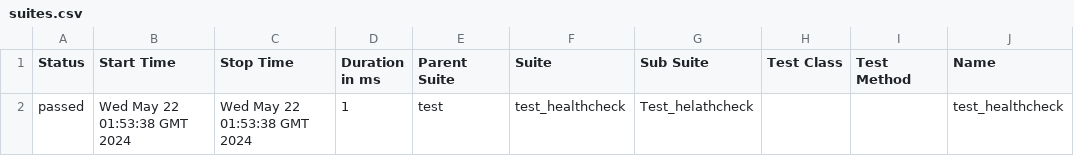
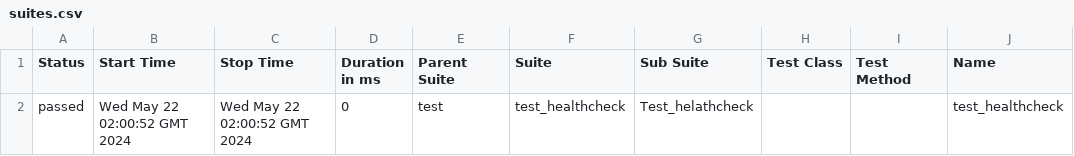
Before and after one commit to Vitosgmailcom/askgit_v3, a CSV file: data/suites.csv, drawn as a sheet; only a part is shown; the diff names each change by its address in the sheet, - before the commit and + after, or states it on an @@ line.

```diff
--- a/data/suites.csv
+++ b/data/suites.csv
-B2 (Start Time): Wed May 22 01:53:38 GMT 2024
+B2 (Start Time): Wed May 22 02:00:52 GMT 2024
-C2 (Stop Time): Wed May 22 01:53:38 GMT 2024
+C2 (Stop Time): Wed May 22 02:00:52 GMT 2024
-D2 (Duration in ms): 1
+D2 (Duration in ms): 0
```
Also changed, not shown: 21 other files.
